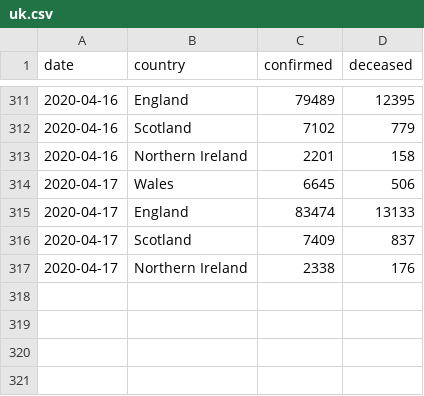
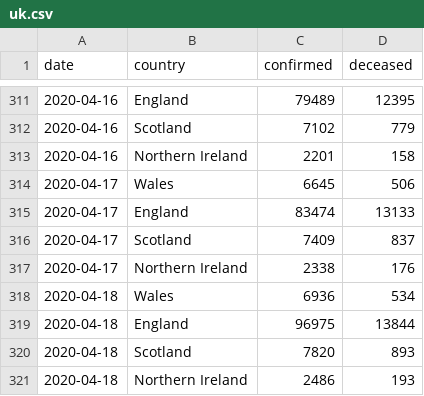
Before and after one commit to boogheta/coronavirus-countries, a CSV file: data/uk.csv, drawn as a sheet; only a part is shown, gaps mark what is left out.

Commit message:
update source data

```diff
--- a/data/uk.csv
+++ b/data/uk.csv
@@ -317 +317,5 @@ date,country,confirmed,deceased
 2020-04-17,Northern Ireland,2338,176
+2020-04-18,Wales,6936,534
+2020-04-18,England,96975,13844
+2020-04-18,Scotland,7820,893
+2020-04-18,Northern Ireland,2486,193
```
